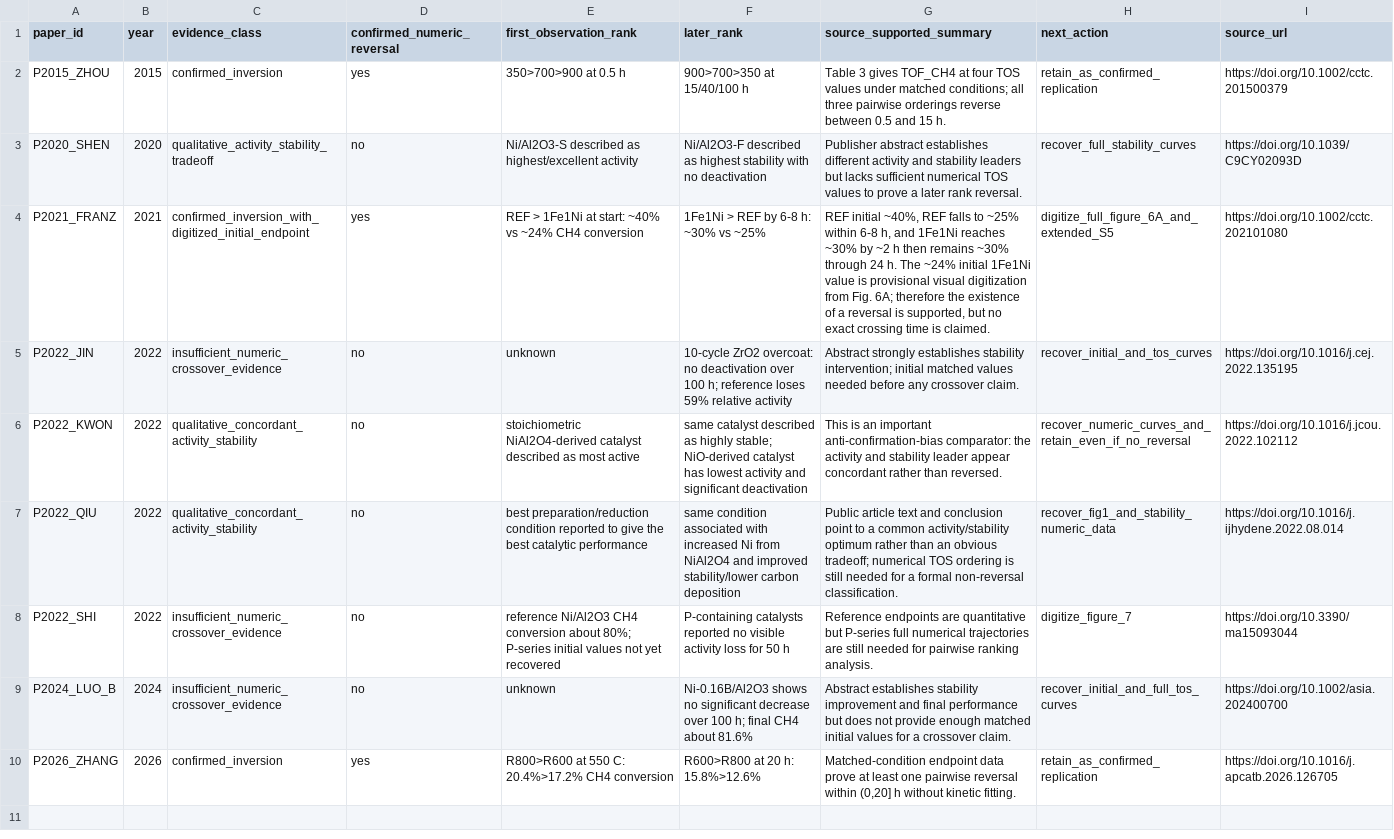
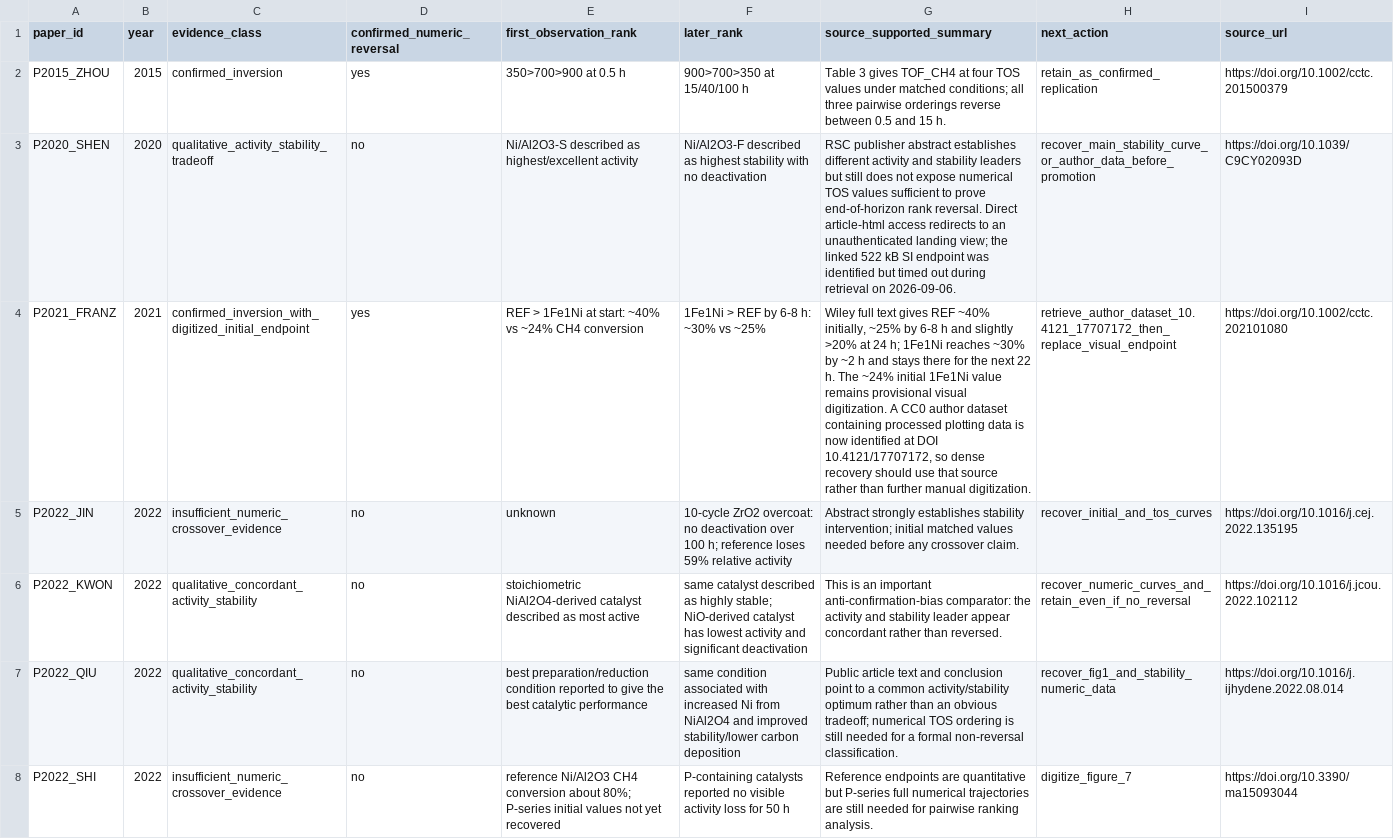
Before and after one commit to stloendays/Catalyst-Longevity-Benchmark, a CSV file: data/processed/crossover_audit_v0.1.csv, drawn as a sheet; only a part is shown; the shorter side is filled out with more unchanged rows; the diff names each change by its address in the sheet, - before the commit and + after, or states it on an @@ line.

Commit message:
Refine Franz and Shen source-recovery provenance

```diff
--- a/data/processed/crossover_audit_v0.1.csv
+++ b/data/processed/crossover_audit_v0.1.csv
-G3 (source_supported_summary): Publisher abstract establishes different activity and stability leaders but lacks sufficient numerical TOS values to prove a later rank reversal.
+G3 (source_supported_summary): RSC publisher abstract establishes different activity and stability leaders but still does not expose numerical TOS values sufficient to prove end-of-horizon rank reversal. Direct article-html access redirects to an unauthenticated landing view; the linked 522 kB SI endpoint was identified but timed out during retrieval on 2026-09-06.
-H3 (next_action): recover_full_stability_curves
+H3 (next_action): recover_main_stability_curve_or_author_data_before_promotion
-G4 (source_supported_summary): REF initial ~40%, REF falls to ~25% within 6-8 h, and 1Fe1Ni reaches ~30% by ~2 h then remains ~30% through 24 h. The ~24% initial 1Fe1Ni value is provisional visual digitization from Fig. 6A; therefore the existence of a reversal is supported, but no exact crossing time is claimed.
+G4 (source_supported_summary): Wiley full text gives REF ~40% initially, ~25% by 6-8 h and slightly >20% at 24 h; 1Fe1Ni reaches ~30% by ~2 h and stays there for the next 22 h. The ~24% initial 1Fe1Ni value remains provisional visual digitization. A CC0 author dataset containing processed plotting data is now identified at DOI 10.4121/17707172, so dense recovery should use that source rather than further manual digitization.
-H4 (next_action): digitize_full_figure_6A_and_extended_S5
+H4 (next_action): retrieve_author_dataset_10.4121_17707172_then_replace_visual_endpoint
```
